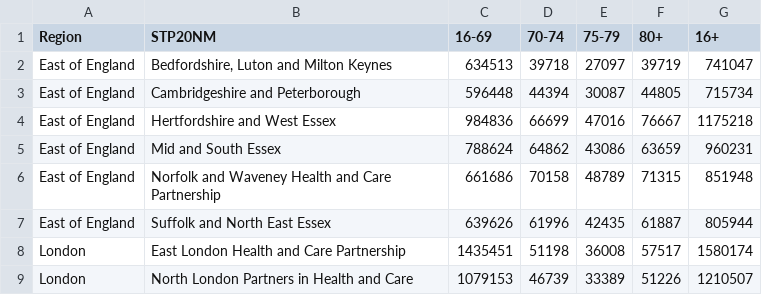
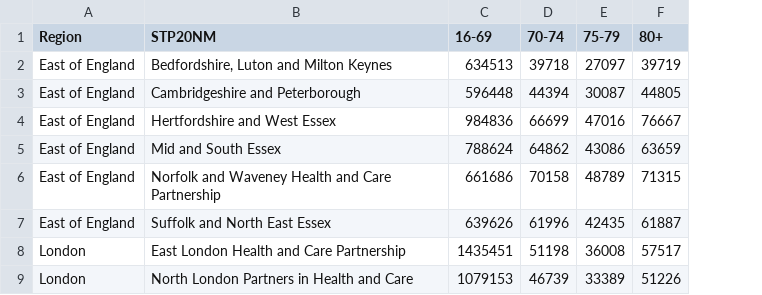
Before and after one commit to alex1770/Covid-19, a CSV file: VaccineEffect/STPpopulations.csv, drawn as a sheet; only a part is shown; the diff names each change by its address in the sheet, - before the commit and + after, or states it on an @@ line.

Commit message:
Correct STP name, and remove redundant age range

```diff
--- a/VaccineEffect/STPpopulations.csv
+++ b/VaccineEffect/STPpopulations.csv
-column G (16+), rows 2-9: 741047 | 715734 | 1175218 | 960231 | 851948 | 805944 | 1580174 | 1210507
```
